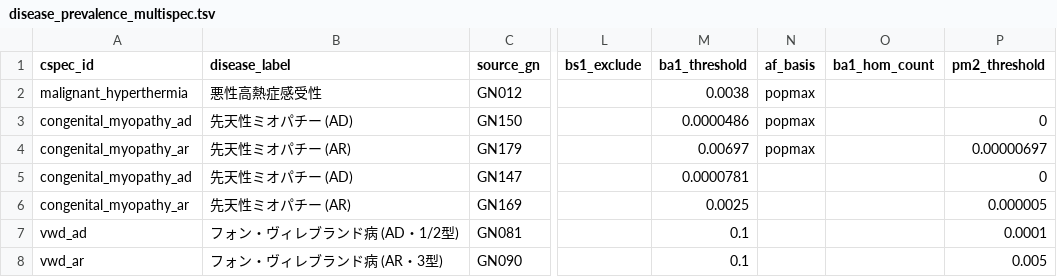
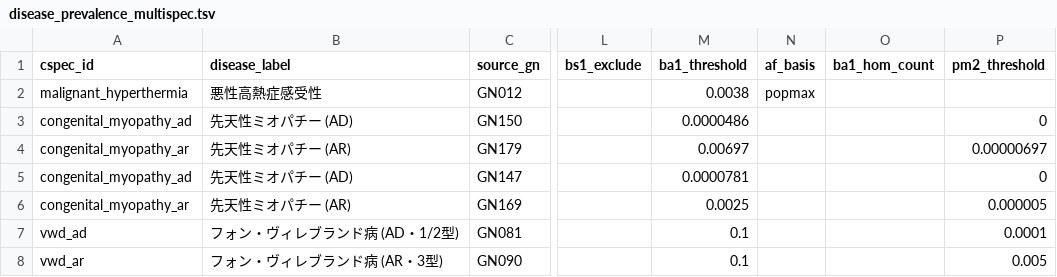
Before and after one commit to hnakahara/HUVar, a TSV file: resources/shared/disease_prevalence_multispec.tsv, drawn as a sheet; only a part is shown, gaps mark what is left out; the diff names each change by its address in the sheet, - before the commit and + after, or states it on an @@ line.

Commit message:
inheritance bug fixed

```diff
--- a/resources/shared/disease_prevalence_multispec.tsv
+++ b/resources/shared/disease_prevalence_multispec.tsv
-N3:N4 (af_basis): popmax
+N3:N4 (af_basis): (empty)
```
Also changed, not shown: 2 other files.
